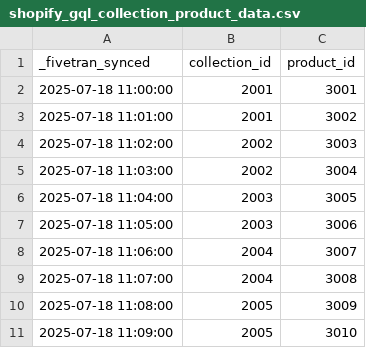
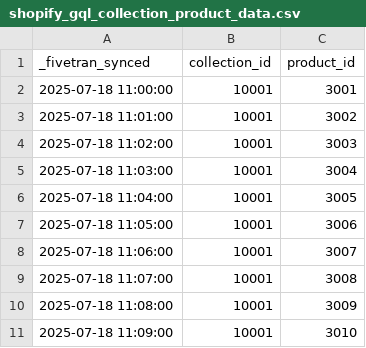
Before and after one commit to fivetran/dbt_shopify, a CSV file: integration_tests/seeds/shopify_gql_collection_product_data.csv, drawn as a sheet.

```diff
--- a/integration_tests/seeds/shopify_gql_collection_product_data.csv
+++ b/integration_tests/seeds/shopify_gql_collection_product_data.csv
@@ -1,11 +1,11 @@
 _fivetran_synced,collection_id,product_id
-2025-07-18 11:00:00,2001,3001
-2025-07-18 11:01:00,2001,3002
-2025-07-18 11:02:00,2002,3003
-2025-07-18 11:03:00,2002,3004
-2025-07-18 11:04:00,2003,3005
-2025-07-18 11:05:00,2003,3006
-2025-07-18 11:06:00,2004,3007
-2025-07-18 11:07:00,2004,3008
-2025-07-18 11:08:00,2005,3009
-2025-07-18 11:09:00,2005,3010
+2025-07-18 11:00:00,10001,3001
+2025-07-18 11:01:00,10001,3002
+2025-07-18 11:02:00,10001,3003
+2025-07-18 11:03:00,10001,3004
+2025-07-18 11:04:00,10001,3005
+2025-07-18 11:05:00,10001,3006
+2025-07-18 11:06:00,10001,3007
+2025-07-18 11:07:00,10001,3008
+2025-07-18 11:08:00,10001,3009
+2025-07-18 11:09:00,10001,3010
```
Also changed, not shown: integration_tests/seeds/shopify_gql_metafield_data.csv, integration_tests/seeds/shopify_metafield_data.csv, 55 other files.
